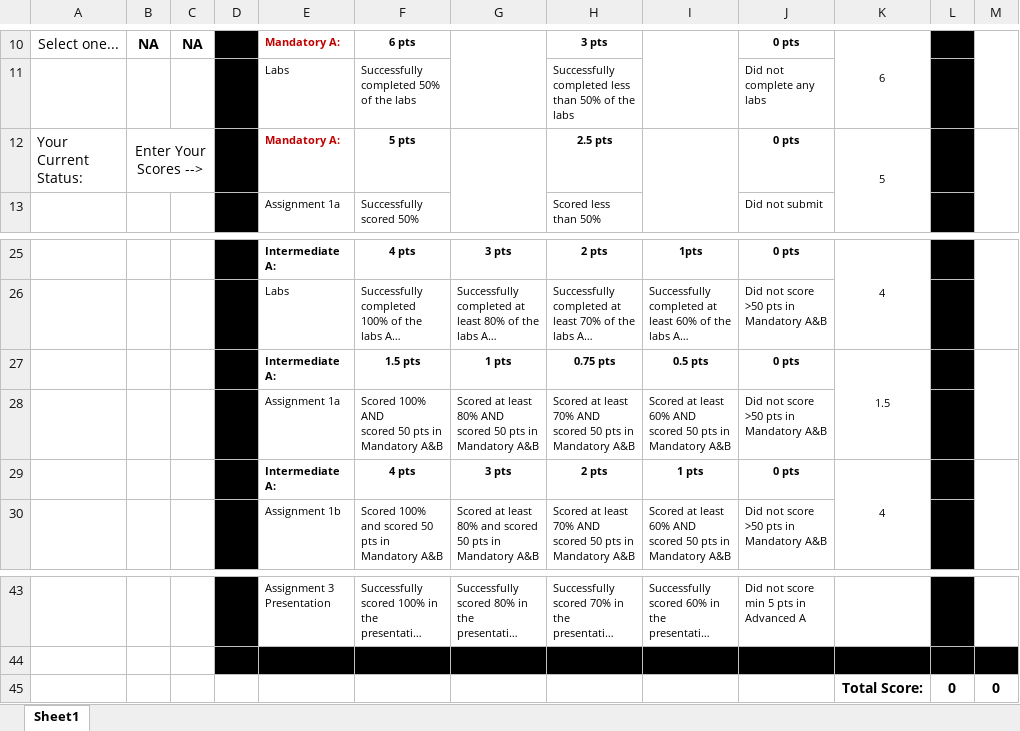
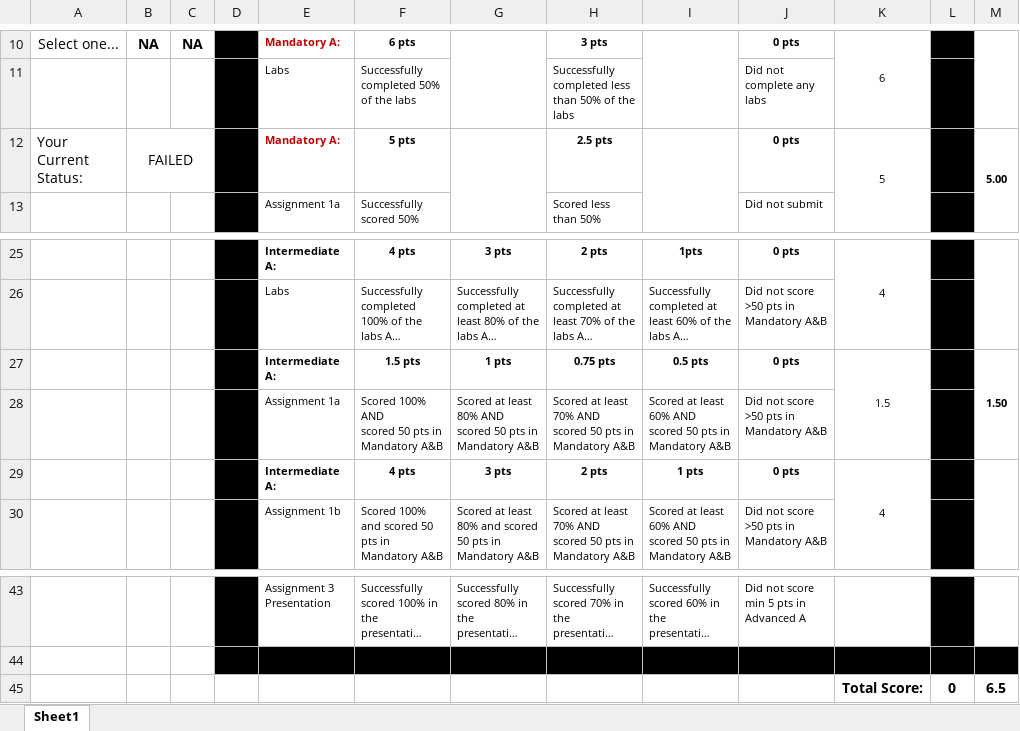
Before and after one commit to Arun-2208/Semester_3_Codework_and_Coursework, an Excel workbook: COS80001 - Cloud Engineering/Portfolio-Tracker_v2.2_Protected.xlsx, sheet Sheet1, drawn as a sheet; only a part is shown, gaps mark what is left out; long unchanged cells end in …; values as stored, in another font and other column widths than the file's, no borders; conditional formats not drawn; the diff names each change by its address in the sheet, - before the commit and + after, or states it on an @@ line.

```diff
--- a/COS80001 - Cloud Engineering/Portfolio-Tracker_v2.2_Protected.xlsx (sheet Sheet1)
+++ b/COS80001 - Cloud Engineering/Portfolio-Tracker_v2.2_Protected.xlsx (sheet Sheet1)
-B12: Enter Your Scores -->
+B12: FAILED
-M12: (empty)
+M12: 5.00
-M27: (empty)
+M27: 1.50
-M45: 0
+M45: 6.5
```
Also changed, not shown: 1 other file.
